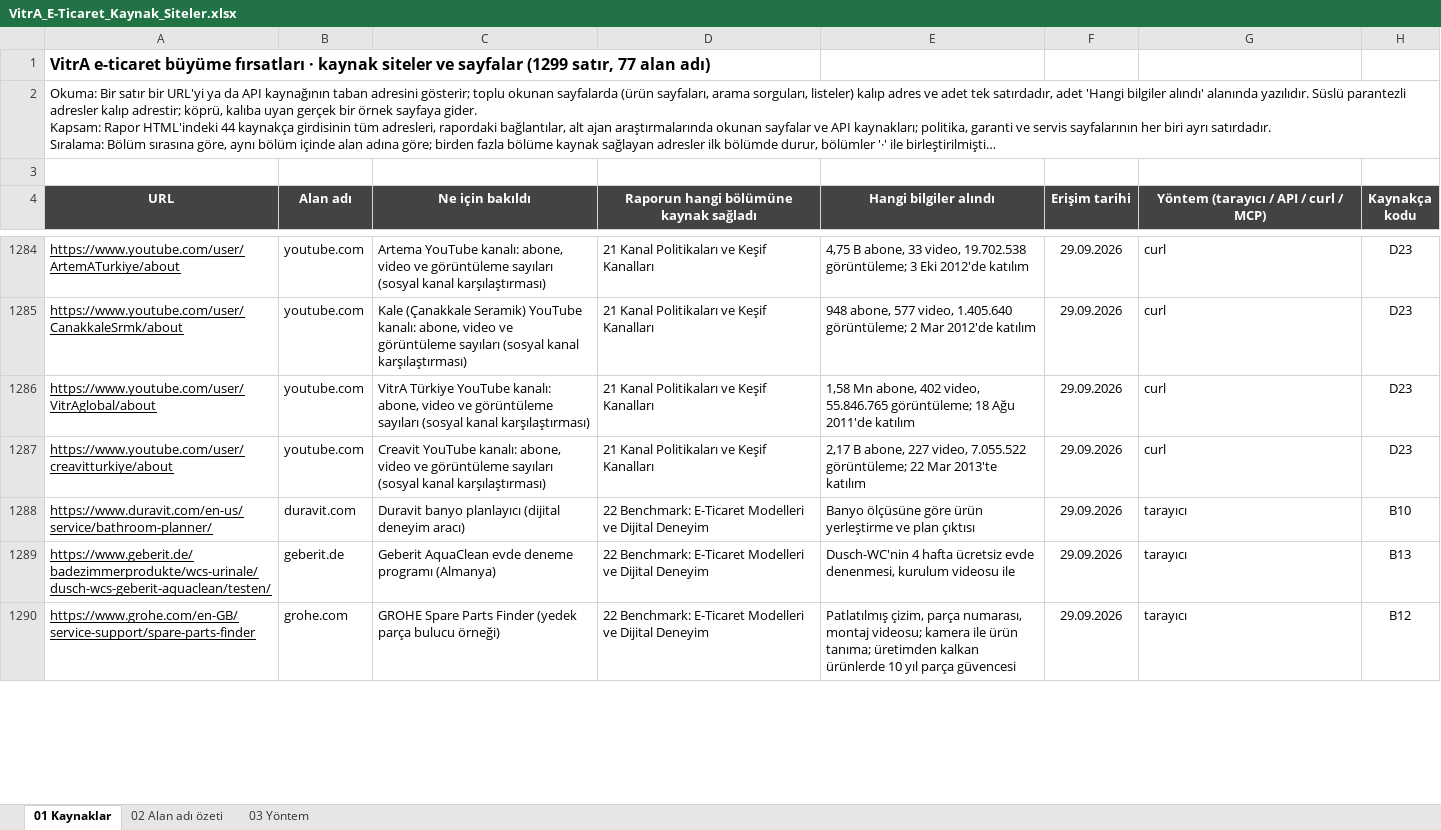
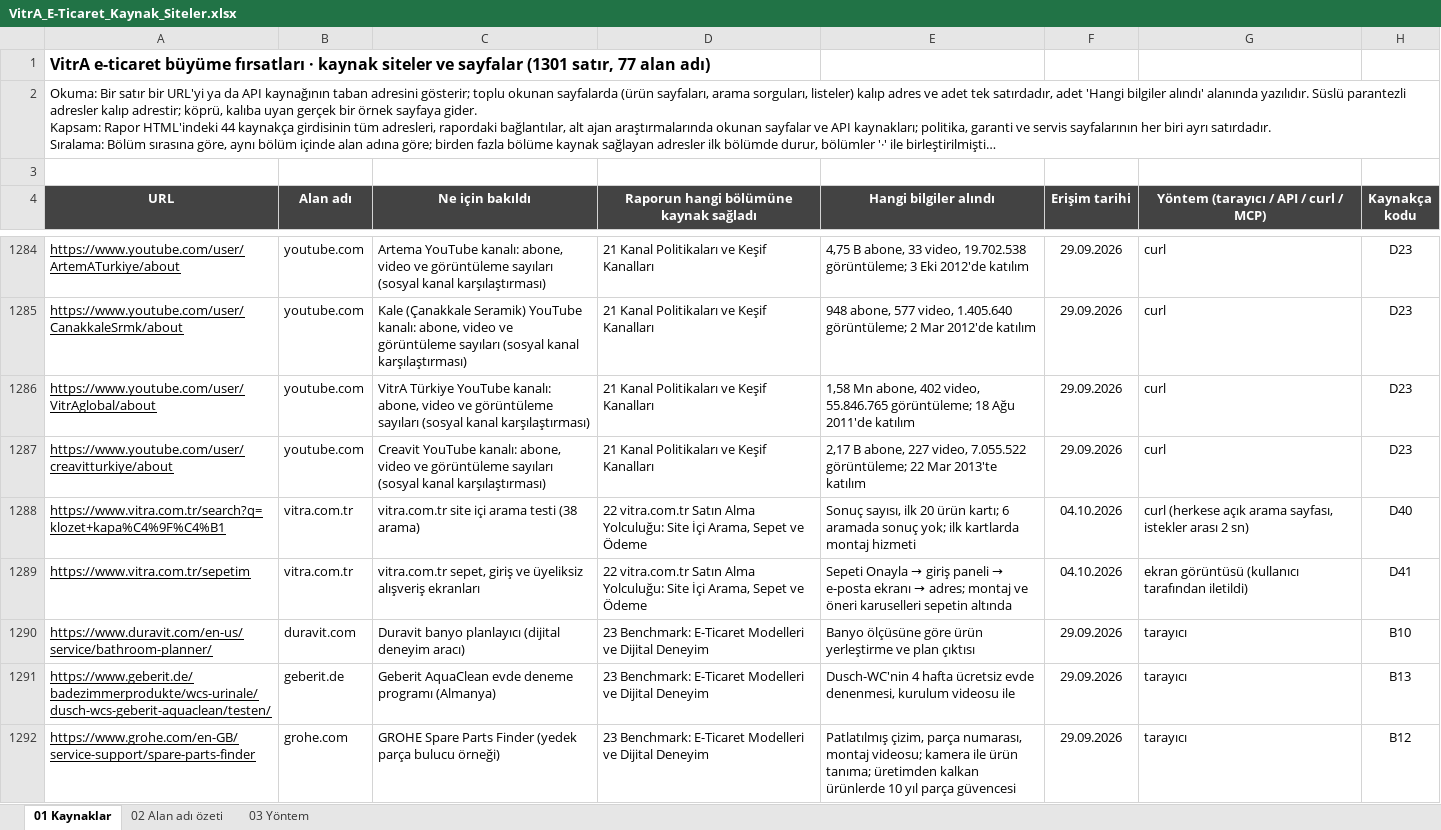
Before and after one commit to erdogan1ozdemir/vitra-e-ticaret-buyume-firsatlari, an Excel workbook: VitrA_E-Ticaret_Kaynak_Siteler.xlsx, sheet 01 Kaynaklar, drawn as a sheet; only a part is shown, gaps mark what is left out; long unchanged cells end in …; values as stored, in another font and other column widths than the file's, no borders; addresses are those after the commit; the diff covers the shown part only; the diff names each change by its address in the sheet, - before the commit and + after, or states it on an @@ line.

```diff
--- a/VitrA_E-Ticaret_Kaynak_Siteler.xlsx (sheet 01 Kaynaklar)
+++ b/VitrA_E-Ticaret_Kaynak_Siteler.xlsx (sheet 01 Kaynaklar)
-A1 (URL): …ve sayfalar (1299 satır, 77…
+A1 (URL): …ve sayfalar (1301 satır, 77…
+row 1288: https://www.vitra.com.tr/search?q=klozet+kapa%C4%9F%C4%B1 | vitra.com.tr | vitra.com.tr site içi arama testi (38 arama) | 22 vitra.com.tr Satın Alma Yolculuğu: Site İçi Arama, Sepet ve Ödeme | Sonuç sayısı, ilk 20 ürün kartı; 6 aramada sonuç yok; ilk kartlarda montaj hizmeti | 04.10.2026 | curl (herkese açık arama sayfası, istekler arası 2 sn) | D40
+row 1289: https://www.vitra.com.tr/sepetim | vitra.com.tr | vitra.com.tr sepet, giriş ve üyeliksiz alışveriş ekranları | 22 vitra.com.tr Satın Alma Yolculuğu: Site İçi Arama, Sepet ve Ödeme | Sepeti Onayla → giriş paneli → e-posta ekranı → adres; montaj ve öneri karuselleri sepetin altında | 04.10.2026 | ekran görüntüsü (kullanıcı tarafından iletildi) | D41
-D1290:D1292: 22 Benchmark: E-Ticaret…
+D1290:D1292: 23 Benchmark: E-Ticaret…
```
Also changed, not shown: 66 edited cells elsewhere in this sheet, sheet 02 Alan adı özeti, sheet 03 Yöntem, VitrA_E-Ticaret_Buyume_Firsatlari.xlsx, 26 other files.
